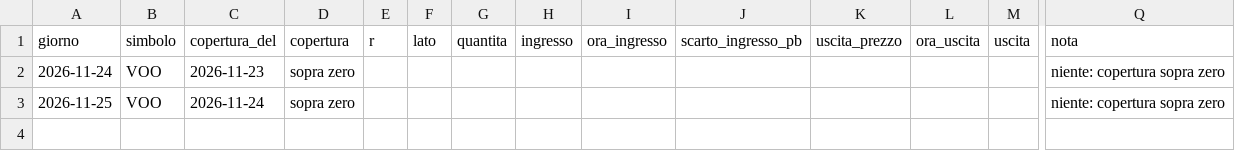
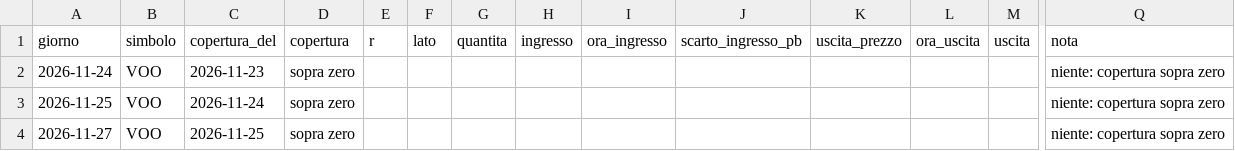
Before and after one commit to alessiobaljak/agentic_trading_system, a CSV file: stock/avanti/gamma_diario.csv, drawn as a sheet; only a part is shown, gaps mark what is left out; rows hold the shown columns only; the diff names each change by its address in the sheet, - before the commit and + after, or states it on an @@ line.

```diff
--- a/stock/avanti/gamma_diario.csv
+++ b/stock/avanti/gamma_diario.csv
+row 4: 2026-11-27 | VOO | 2026-11-25 | sopra zero |  |  |  |  |  |  |  |  |  | niente: copertura sopra zero
```
Also changed, not shown: 1 other file.
